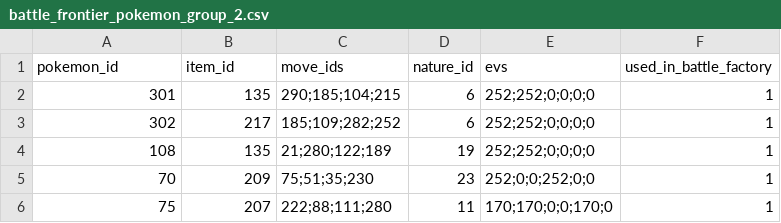
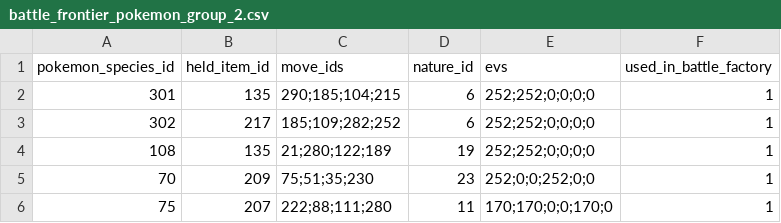
Before and after one commit to elizabethlfransen/pokedex, a CSV file: pokedex/data/csv/battle_frontier_pokemon_group_2.csv, drawn as a sheet; only a part is shown.

```diff
--- a/pokedex/data/csv/battle_frontier_pokemon_group_2.csv
+++ b/pokedex/data/csv/battle_frontier_pokemon_group_2.csv
@@ -1,2 +1,2 @@
-pokemon_id,item_id,move_ids,nature_id,evs,used_in_battle_factory
+pokemon_species_id,held_item_id,move_ids,nature_id,evs,used_in_battle_factory
 301,135,290;185;104;215,6,252;252;0;0;0;0,1
```
Also changed, not shown: pokedex/data/csv/battle_frontier_pokemon_group_1.csv, pokedex/data/csv/battle_frontier_pokemon_group_3.csv, 1 other file.
